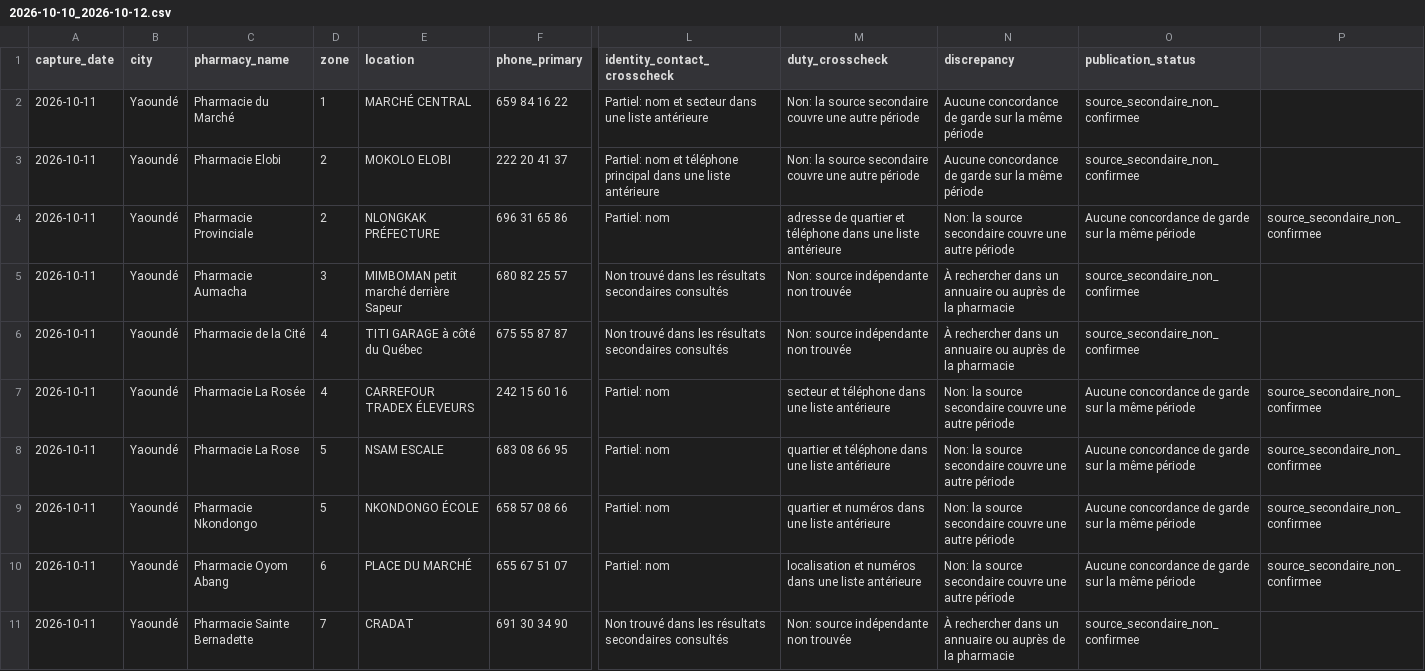
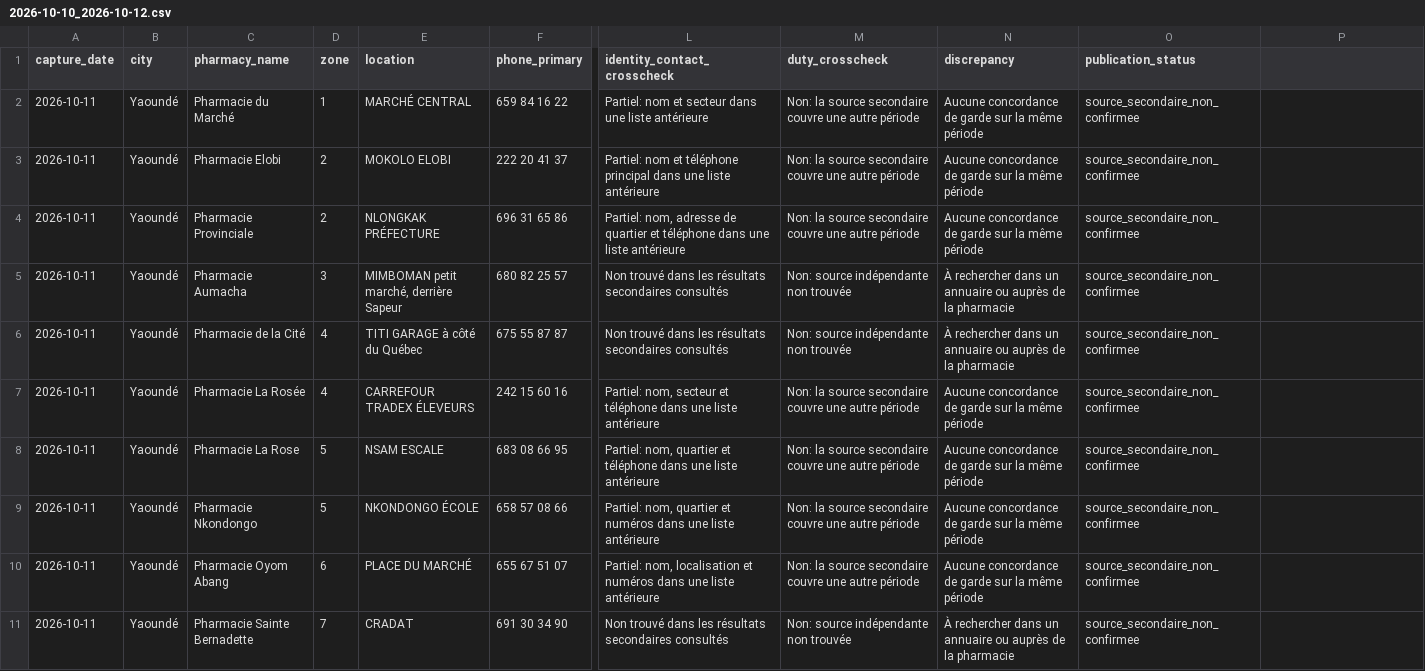
Before and after one commit to audreymendomo23-netizen/NAXA, a CSV file: docs/yaounde-garde/2026-10-10_2026-10-12.csv, drawn as a sheet; only a part is shown, gaps mark what is left out; the diff covers the shown part only; the diff names each change by its address in the sheet, - before the commit and + after, or states it on an @@ line.

Commit message:
fix: quote CSV fields with commas in Yaounde duty dataset

```diff
--- a/docs/yaounde-garde/2026-10-10_2026-10-12.csv
+++ b/docs/yaounde-garde/2026-10-10_2026-10-12.csv
-L4 (identity_contact_crosscheck): Partiel: nom
+L4 (identity_contact_crosscheck): Partiel: nom, adresse de quartier et téléphone dans une liste antérieure
-M4 (duty_crosscheck): adresse de quartier et téléphone dans une liste antérieure
+M4 (duty_crosscheck): Non: la source secondaire couvre une autre période
-N4 (discrepancy): Non: la source secondaire couvre une autre période
+N4 (discrepancy): Aucune concordance de garde sur la même période
-O4 (publication_status): Aucune concordance de garde sur la même période
+O4 (publication_status): source_secondaire_non_confirmee
-P4: source_secondaire_non_confirmee
+P4: (empty)
-E5 (location): MIMBOMAN petit marché derrière Sapeur
+E5 (location): MIMBOMAN petit marché, derrière Sapeur
-L7 (identity_contact_crosscheck): Partiel: nom
+L7 (identity_contact_crosscheck): Partiel: nom, secteur et téléphone dans une liste antérieure
-M7 (duty_crosscheck): secteur et téléphone dans une liste antérieure
+M7 (duty_crosscheck): Non: la source secondaire couvre une autre période
-N7:N10 (discrepancy): Non: la source secondaire couvre une autre période
+N7:N10 (discrepancy): Aucune concordance de garde sur la même période
-O7:O10 (publication_status): Aucune concordance de garde sur la même période
+O7:O10 (publication_status): source_secondaire_non_confirmee
-P7:P10: source_secondaire_non_confirmee
+P7:P10: (empty)
-L8 (identity_contact_crosscheck): Partiel: nom
+L8 (identity_contact_crosscheck): Partiel: nom, quartier et téléphone dans une liste antérieure
-M8 (duty_crosscheck): quartier et téléphone dans une liste antérieure
+M8 (duty_crosscheck): Non: la source secondaire couvre une autre période
-L9 (identity_contact_crosscheck): Partiel: nom
+L9 (identity_contact_crosscheck): Partiel: nom, quartier et numéros dans une liste antérieure
-M9 (duty_crosscheck): quartier et numéros dans une liste antérieure
+M9 (duty_crosscheck): Non: la source secondaire couvre une autre période
-L10 (identity_contact_crosscheck): Partiel: nom
+L10 (identity_contact_crosscheck): Partiel: nom, localisation et numéros dans une liste antérieure
-M10 (duty_crosscheck): localisation et numéros dans une liste antérieure
+M10 (duty_crosscheck): Non: la source secondaire couvre une autre période
```
Also changed, not shown: 21 edited cells elsewhere in this file.
